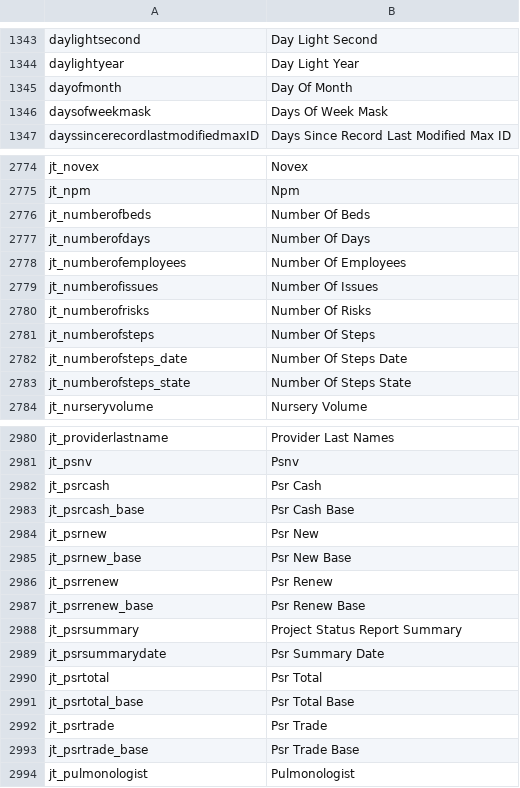
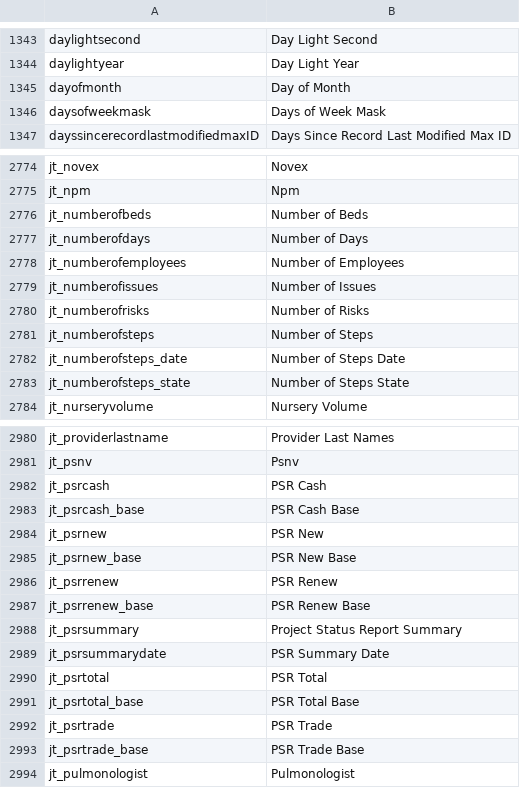
Before and after one commit to preston-reynolds/M-aids, a CSV file: Column Renaming.csv, drawn as a sheet; only a part is shown, gaps mark what is left out; the diff covers the shown part only.

```diff
--- a/Column Renaming.csv
+++ b/Column Renaming.csv
@@ -1344,4 +1344,4 @@ daylightsecond,Day Light Second
 daylightyear,Day Light Year
-dayofmonth,Day Of Month
-daysofweekmask,Days Of Week Mask
+dayofmonth,Day of Month
+daysofweekmask,Days of Week Mask
 dayssincerecordlastmodifiedmaxID,Days Since Record Last Modified Max ID
@@ -2775,10 +2775,10 @@ jt_novex,Novex
 jt_npm,Npm
-jt_numberofbeds,Number Of Beds
-jt_numberofdays,Number Of Days
-jt_numberofemployees,Number Of Employees
-jt_numberofissues,Number Of Issues
-jt_numberofrisks,Number Of Risks
-jt_numberofsteps,Number Of Steps
-jt_numberofsteps_date,Number Of Steps Date
-jt_numberofsteps_state,Number Of Steps State
+jt_numberofbeds,Number of Beds
+jt_numberofdays,Number of Days
+jt_numberofemployees,Number of Employees
+jt_numberofissues,Number of Issues
+jt_numberofrisks,Number of Risks
+jt_numberofsteps,Number of Steps
+jt_numberofsteps_date,Number of Steps Date
+jt_numberofsteps_state,Number of Steps State
 jt_nurseryvolume,Nursery Volume
@@ -2981,14 +2981,14 @@ jt_providerlastname,Provider Last Names
 jt_psnv,Psnv
-jt_psrcash,Psr Cash
-jt_psrcash_base,Psr Cash Base
-jt_psrnew,Psr New
-jt_psrnew_base,Psr New Base
-jt_psrrenew,Psr Renew
-jt_psrrenew_base,Psr Renew Base
+jt_psrcash,PSR Cash
+jt_psrcash_base,PSR Cash Base
+jt_psrnew,PSR New
+jt_psrnew_base,PSR New Base
+jt_psrrenew,PSR Renew
+jt_psrrenew_base,PSR Renew Base
 jt_psrsummary,Project Status Report Summary
-jt_psrsummarydate,Psr Summary Date
-jt_psrtotal,Psr Total
-jt_psrtotal_base,Psr Total Base
-jt_psrtrade,Psr Trade
-jt_psrtrade_base,Psr Trade Base
+jt_psrsummarydate,PSR Summary Date
+jt_psrtotal,PSR Total
+jt_psrtotal_base,PSR Total Base
+jt_psrtrade,PSR Trade
+jt_psrtrade_base,PSR Trade Base
 jt_pulmonologist,Pulmonologist
```
Also changed, not shown: 57 edited cells elsewhere in this file.
